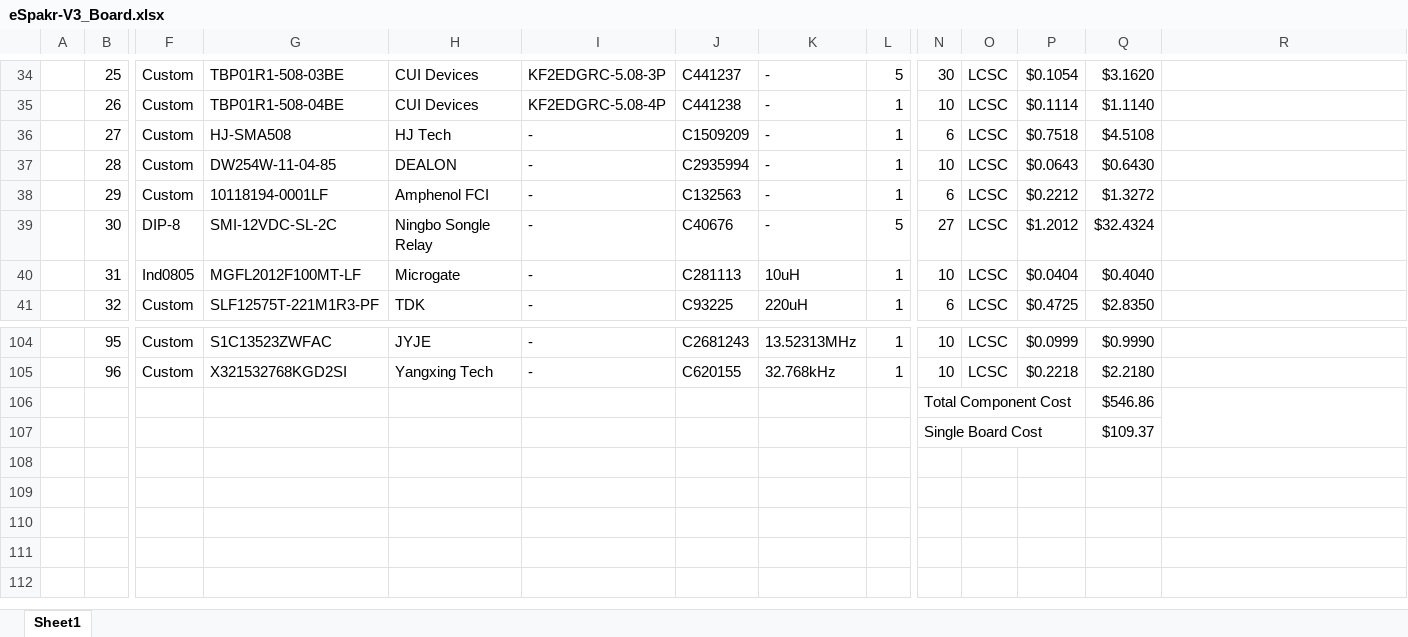
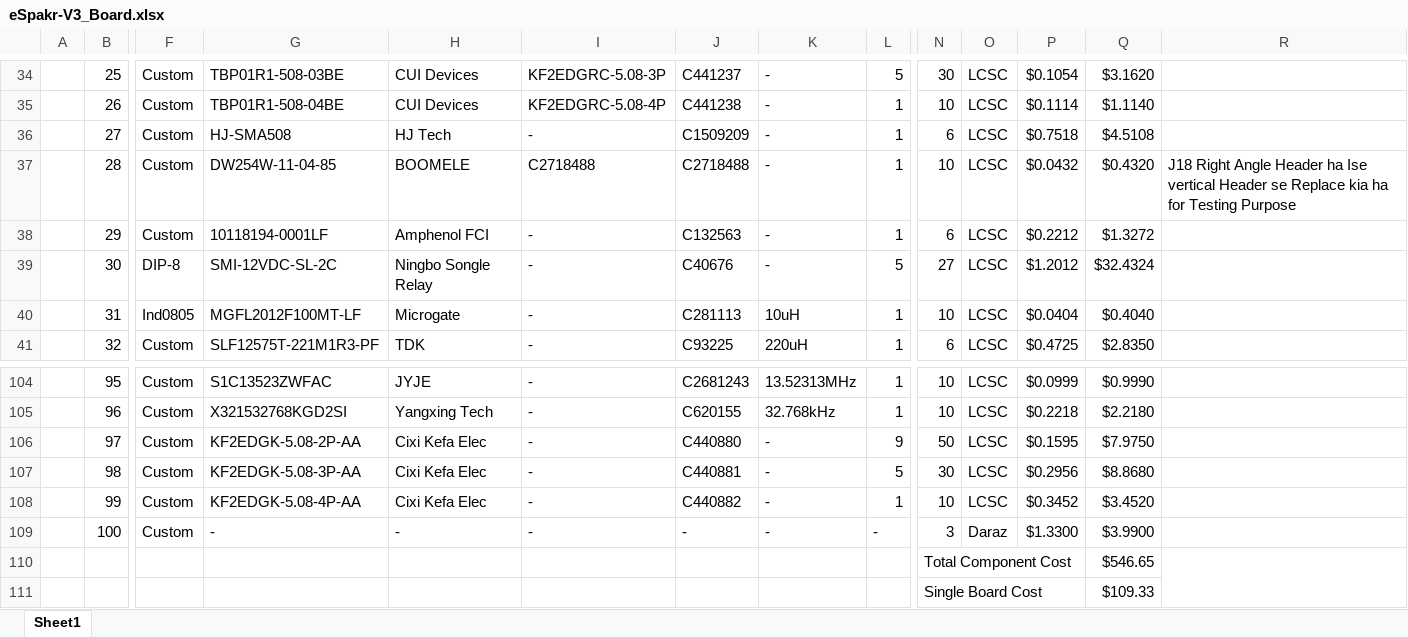
Before and after one commit to eSpark-Backup/oliverstanton-watermonitor, an Excel workbook: BOM/GTV3_Board/eSpakr-V3_Board.xlsx, sheet Sheet1, drawn as a sheet; only a part is shown, gaps mark what is left out; values as stored, in another font and other column widths than the file's, no cell formats; charts and pictures not drawn; removed rows and columns are numbered as before the commit, all else as after; rows hold the shown columns only; the diff names each change by its address in the sheet, - before the commit and + after, or states it on an @@ line.

```diff
--- a/BOM/GTV3_Board/eSpakr-V3_Board.xlsx (sheet Sheet1)
+++ b/BOM/GTV3_Board/eSpakr-V3_Board.xlsx (sheet Sheet1)
-H37: DEALON
+H37: BOOMELE
-I37: -
+I37: C2718488
-J37: C2935994
+J37: C2718488
-P37: $0.0643
+P37: $0.0432
-Q37: $0.6430
+Q37: $0.4320
-R37: (empty)
+R37: J18 Right Angle Header ha Ise vertical Header se Replace kia ha for Testing Purpose
-row 106:  |  |  |  |  |  |  |  |  | Total Component Cost |  |  | $546.86
-row 107:  |  |  |  |  |  |  |  |  | Single Board Cost |  |  | $109.37
+row 106:  | 97 | Custom | KF2EDGK-5.08-2P-AA | Cixi Kefa Elec | - | C440880 | - | 9 | 50 | LCSC | $0.1595 | $7.9750
+row 107:  | 98 | Custom | KF2EDGK-5.08-3P-AA | Cixi Kefa Elec | - | C440881 | - | 5 | 30 | LCSC | $0.2956 | $8.8680
+row 108:  | 99 | Custom | KF2EDGK-5.08-4P-AA | Cixi Kefa Elec | - | C440882 | - | 1 | 10 | LCSC | $0.3452 | $3.4520
+row 109:  | 100 | Custom | - | - | - | - | - | - | 3 | Daraz | $1.3300 | $3.9900
+row 110:  |  |  |  |  |  |  |  |  | Total Component Cost |  |  | $546.65
+row 111:  |  |  |  |  |  |  |  |  | Single Board Cost |  |  | $109.33
```
Also changed, not shown: cell formats, charts or pictures, BOM/Fob_Transmitter/eSpark_BOM_Fob_Transmitter.xlsx, 2 other files.
